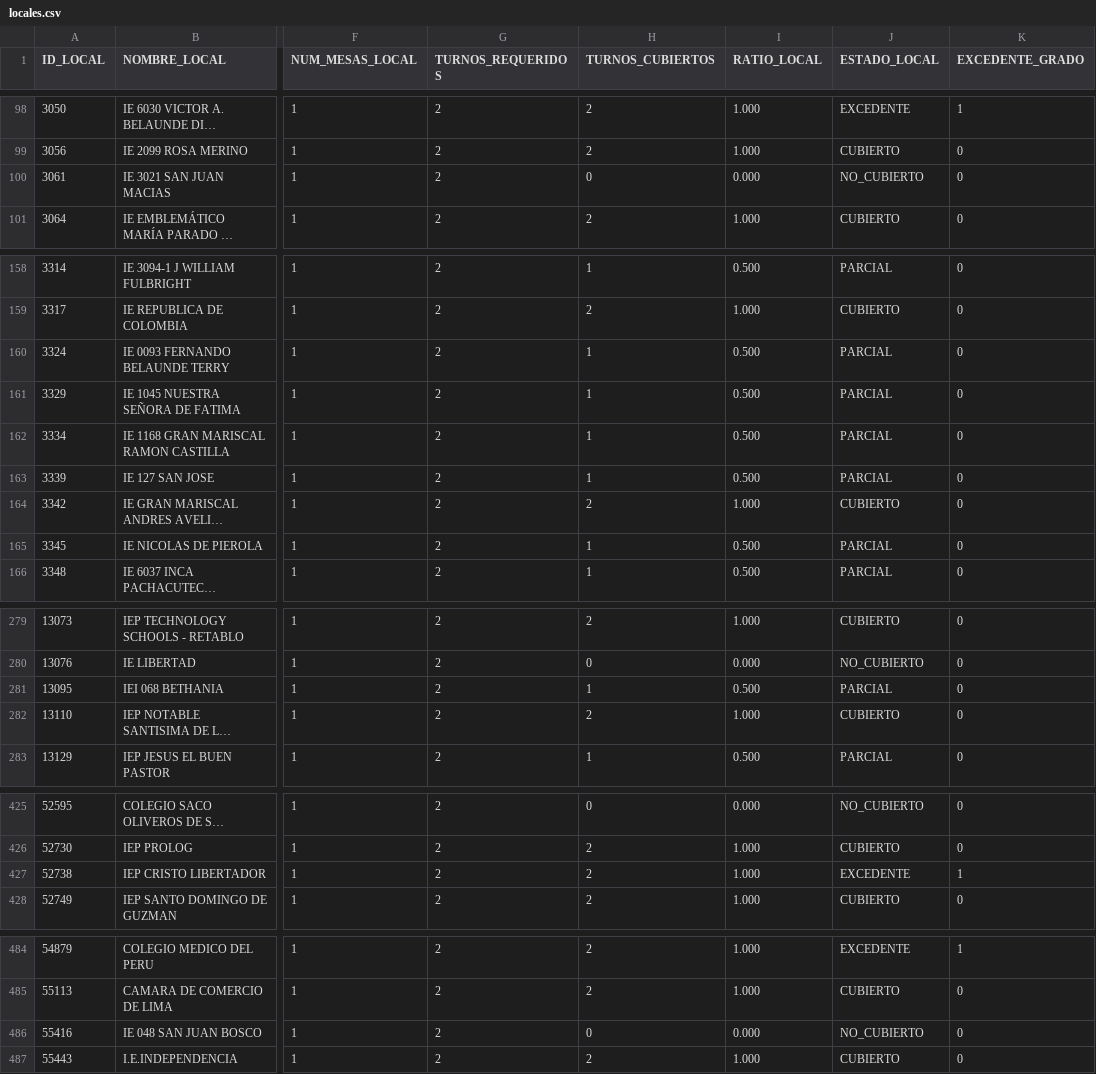
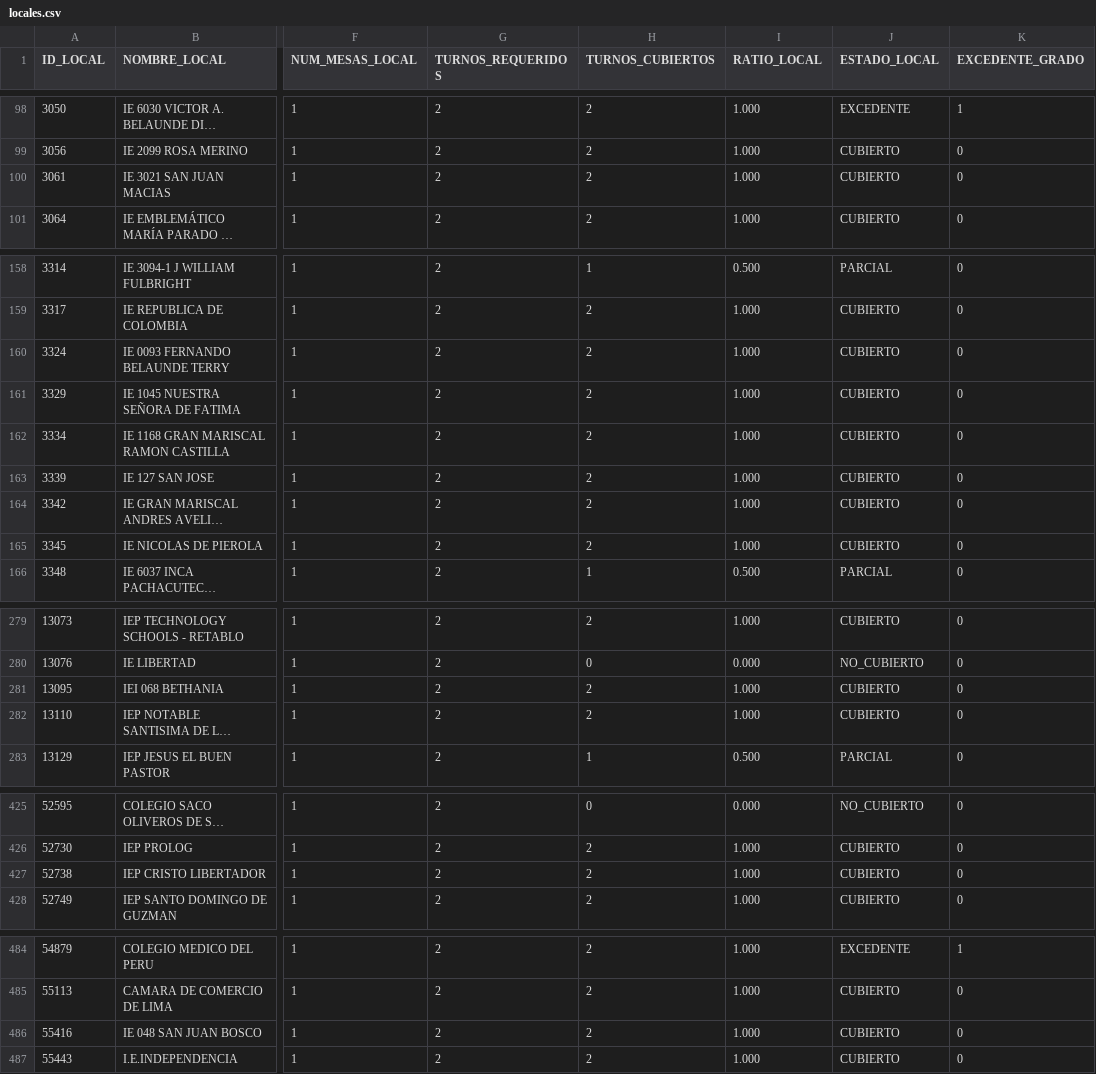
Before and after one commit to actransparencia-monitoreo/mapa-cobertura-lima, a CSV file: data/locales.csv, drawn as a sheet; only a part is shown, gaps mark what is left out; long unchanged cells end in …; the diff names each change by its address in the sheet, - before the commit and + after, or states it on an @@ line.

Commit message:
datos: 172/131/168/22 sobre 493 locales · 2026-10-01 00:04 (MOTOR)

```diff
--- a/data/locales.csv
+++ b/data/locales.csv
-H100 (TURNOS_CUBIERTOS): 0
+H100 (TURNOS_CUBIERTOS): 2
-I100 (RATIO_LOCAL): 0.000
+I100 (RATIO_LOCAL): 1.000
-J100 (ESTADO_LOCAL): NO_CUBIERTO
+J100 (ESTADO_LOCAL): CUBIERTO
-H160:H163 (TURNOS_CUBIERTOS): 1
+H160:H163 (TURNOS_CUBIERTOS): 2
-I160:I163 (RATIO_LOCAL): 0.500
+I160:I163 (RATIO_LOCAL): 1.000
-J160:J163 (ESTADO_LOCAL): PARCIAL
+J160:J163 (ESTADO_LOCAL): CUBIERTO
-H165 (TURNOS_CUBIERTOS): 1
+H165 (TURNOS_CUBIERTOS): 2
-I165 (RATIO_LOCAL): 0.500
+I165 (RATIO_LOCAL): 1.000
-J165 (ESTADO_LOCAL): PARCIAL
+J165 (ESTADO_LOCAL): CUBIERTO
-H281 (TURNOS_CUBIERTOS): 1
+H281 (TURNOS_CUBIERTOS): 2
-I281 (RATIO_LOCAL): 0.500
+I281 (RATIO_LOCAL): 1.000
-J281 (ESTADO_LOCAL): PARCIAL
+J281 (ESTADO_LOCAL): CUBIERTO
-J427 (ESTADO_LOCAL): EXCEDENTE
+J427 (ESTADO_LOCAL): CUBIERTO
-K427 (EXCEDENTE_GRADO): 1
+K427 (EXCEDENTE_GRADO): 0
-H486 (TURNOS_CUBIERTOS): 0
+H486 (TURNOS_CUBIERTOS): 2
-I486 (RATIO_LOCAL): 0.000
+I486 (RATIO_LOCAL): 1.000
-J486 (ESTADO_LOCAL): NO_CUBIERTO
+J486 (ESTADO_LOCAL): CUBIERTO
```
